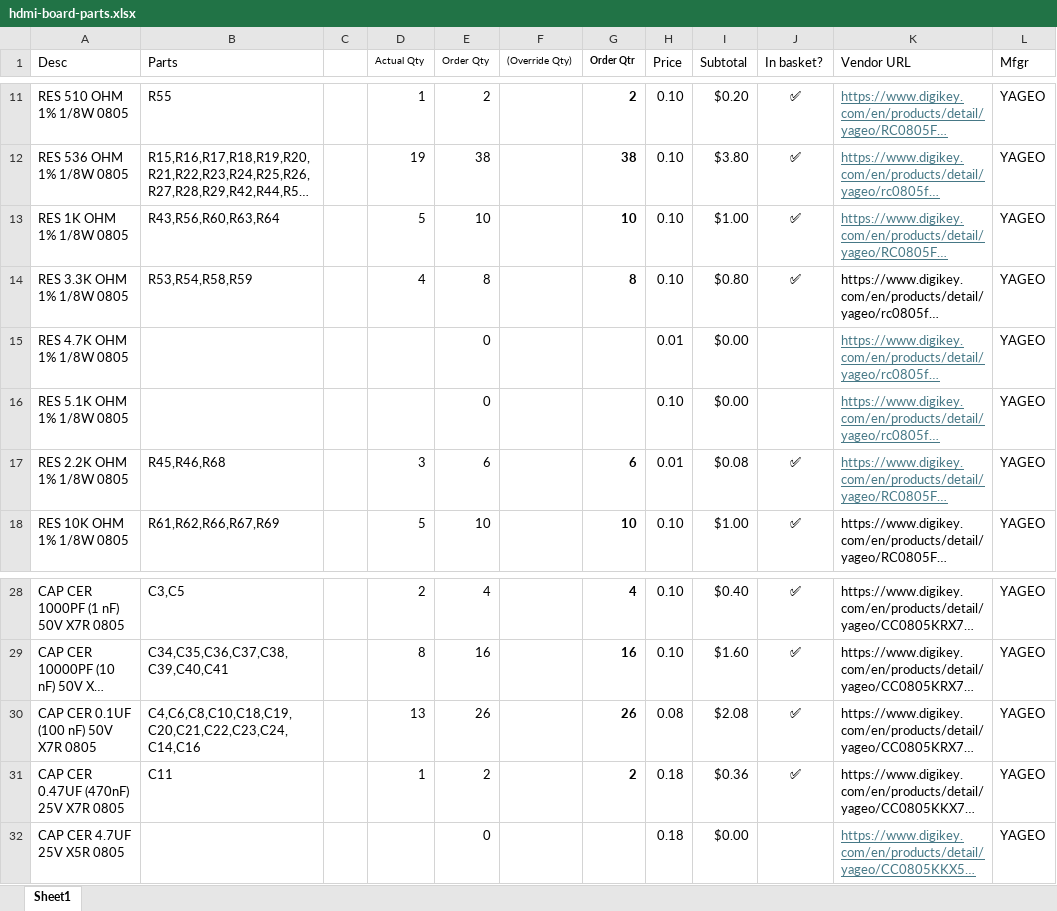
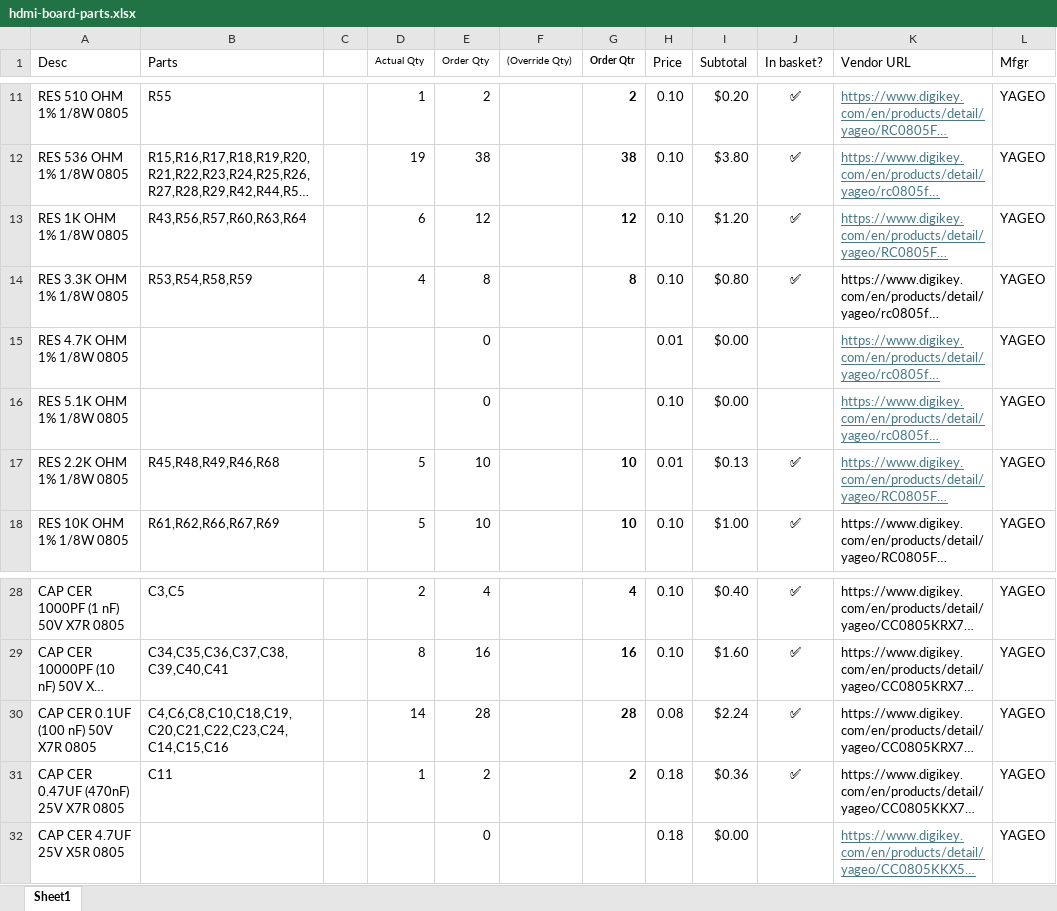
Before and after one commit to mikegoelzer/Homebrew-ECP5-SBC, an Excel workbook: bom/hdmi-board-parts.xlsx, sheet Sheet1, drawn as a sheet; only a part is shown, gaps mark what is left out; long unchanged cells end in …; values as stored, in another font and other column widths than the file's, no borders; the diff names each change by its address in the sheet, - before the commit and + after, or states it on an @@ line.

Commit message:
correct some bom designators

```diff
--- a/bom/hdmi-board-parts.xlsx (sheet Sheet1)
+++ b/bom/hdmi-board-parts.xlsx (sheet Sheet1)
-B13 (Parts): R43,R56,R60,R63,R64
+B13 (Parts): R43,R56,R57,R60,R63,R64
-D13 (Actual Qty): 5
+D13 (Actual Qty): 6
-E13 (Order Qty): 10
+E13 (Order Qty): 12
-G13 (Order Qtr): 10
+G13 (Order Qtr): 12
-I13 (Subtotal): $1.00
+I13 (Subtotal): $1.20
-B17 (Parts): R45,R46,R68
+B17 (Parts): R45,R48,R49,R46,R68
-D17 (Actual Qty): 3
+D17 (Actual Qty): 5
-E17 (Order Qty): 6
+E17 (Order Qty): 10
-G17 (Order Qtr): 6
+G17 (Order Qtr): 10
-I17 (Subtotal): $0.08
+I17 (Subtotal): $0.13
-B30 (Parts): C4,C6,C8,C10,C18,C19,C20,C21,C22,C23,C24,C14,C16
+B30 (Parts): C4,C6,C8,C10,C18,C19,C20,C21,C22,C23,C24,C14,C15,C16
-D30 (Actual Qty): 13
+D30 (Actual Qty): 14
-E30 (Order Qty): 26
+E30 (Order Qty): 28
-G30 (Order Qtr): 26
+G30 (Order Qtr): 28
-I30 (Subtotal): $2.08
+I30 (Subtotal): $2.24
```
